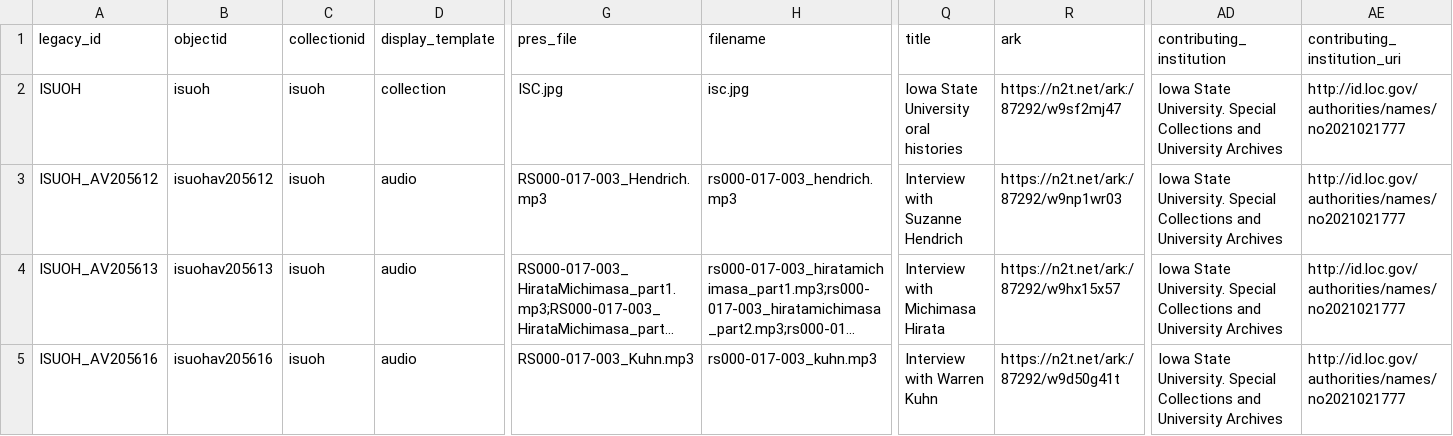
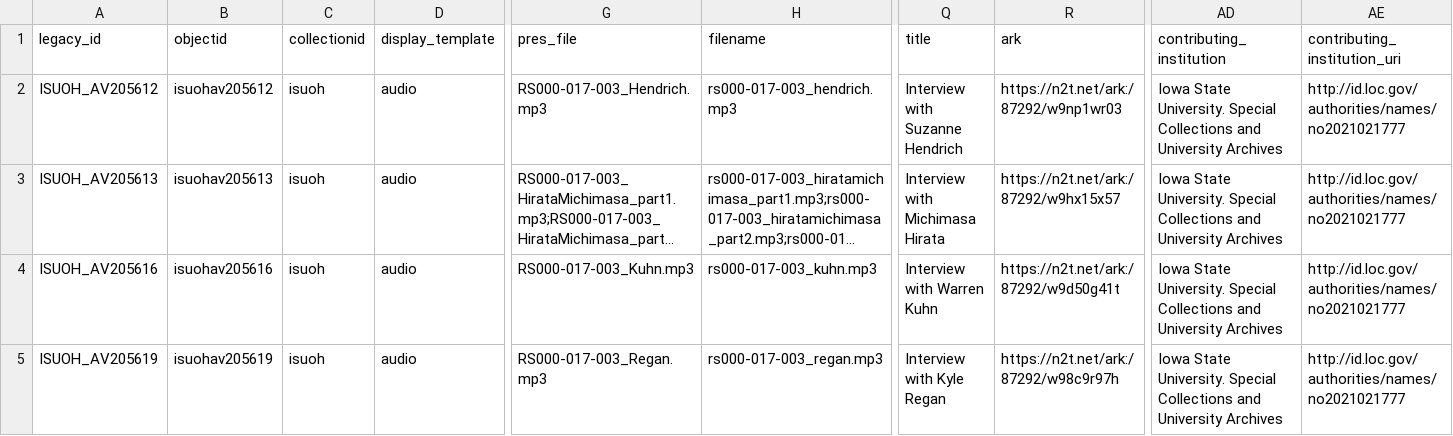
Before and after one commit to isu-digital/digital-collections-template, a CSV file: _data/isuoh.csv, drawn as a sheet; only a part is shown, gaps mark what is left out; the shorter side is filled out with more unchanged rows; long unchanged cells end in …; rows hold the shown columns only; the diff names each change by its address in the sheet, - before the commit and + after, or states it on an @@ line.

Commit message:
collection level record deleted

```diff
--- a/_data/isuoh.csv
+++ b/_data/isuoh.csv
-row 2: ISUOH | isuoh | isuoh | collection | ISC.jpg | isc.jpg | Iowa State University oral histories | https://n2t.net/ark:/87292/w9sf2mj47 | Iowa State University. Special Collections and University Archives | http://id.loc.gov/authorities/names/no2021021777
```
